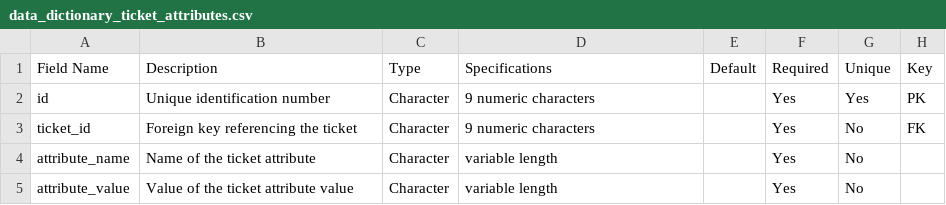
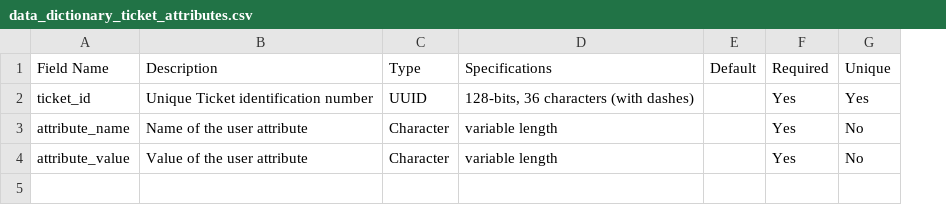
Before and after one commit to dansil03/imbri-healthcare-helpdesk, a CSV file: doc/Data_Dictionary/data_dictionary_ticket_attributes.csv, drawn as a sheet; removed rows and columns are numbered as before the commit, all else as after; the diff names each change by its address in the sheet, - before the commit and + after, or states it on an @@ line.

Commit message:
Update data_dictionary_ticket_attributes.csv

```diff
--- a/doc/Data_Dictionary/data_dictionary_ticket_attributes.csv
+++ b/doc/Data_Dictionary/data_dictionary_ticket_attributes.csv
-column H (Key), row 3: FK
-row 2: id | Unique identification number | Character | 9 numeric characters |  | Yes | Yes | PK
-B2 (Description): Foreign key referencing the ticket
+B2 (Description): Unique Ticket identification number
-C2 (Type): Character
+C2 (Type): UUID
-D2 (Specifications): 9 numeric characters
+D2 (Specifications): 128-bits, 36 characters (with dashes)
-G2 (Unique): No
+G2 (Unique): Yes
-B3 (Description): Name of the ticket attribute
+B3 (Description): Name of the user attribute
-B4 (Description): Value of the ticket attribute value
+B4 (Description): Value of the user attribute
```
